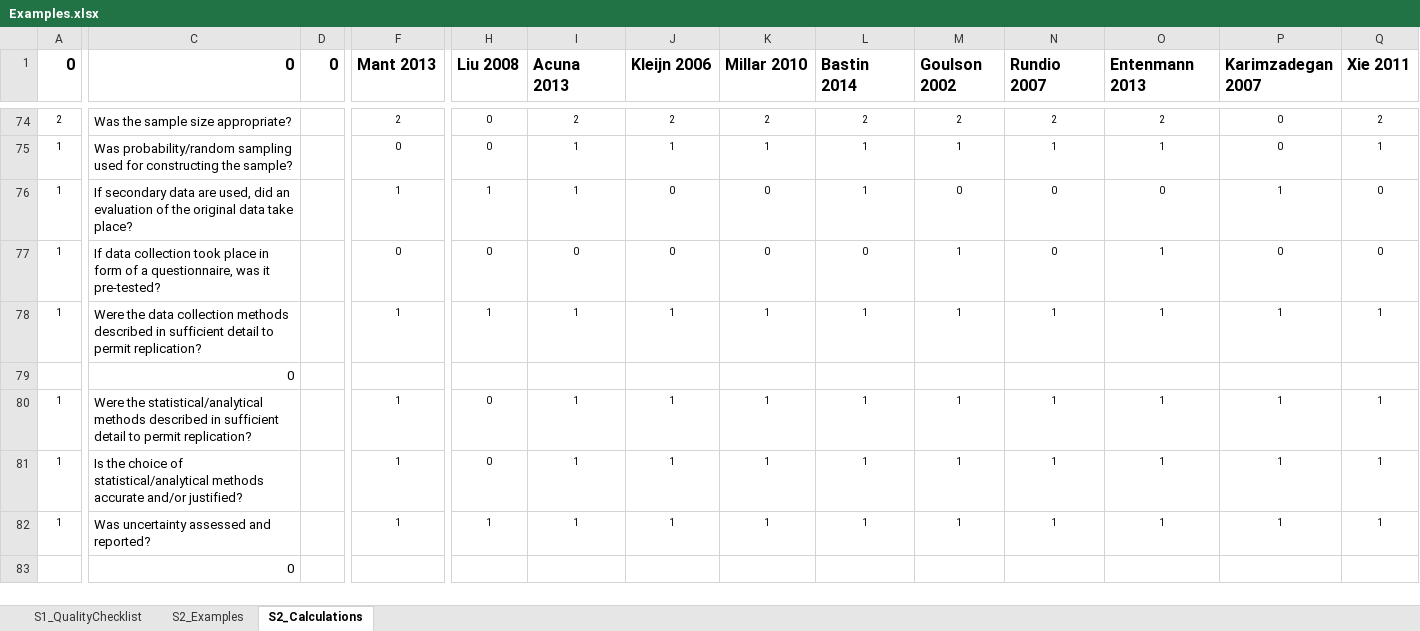
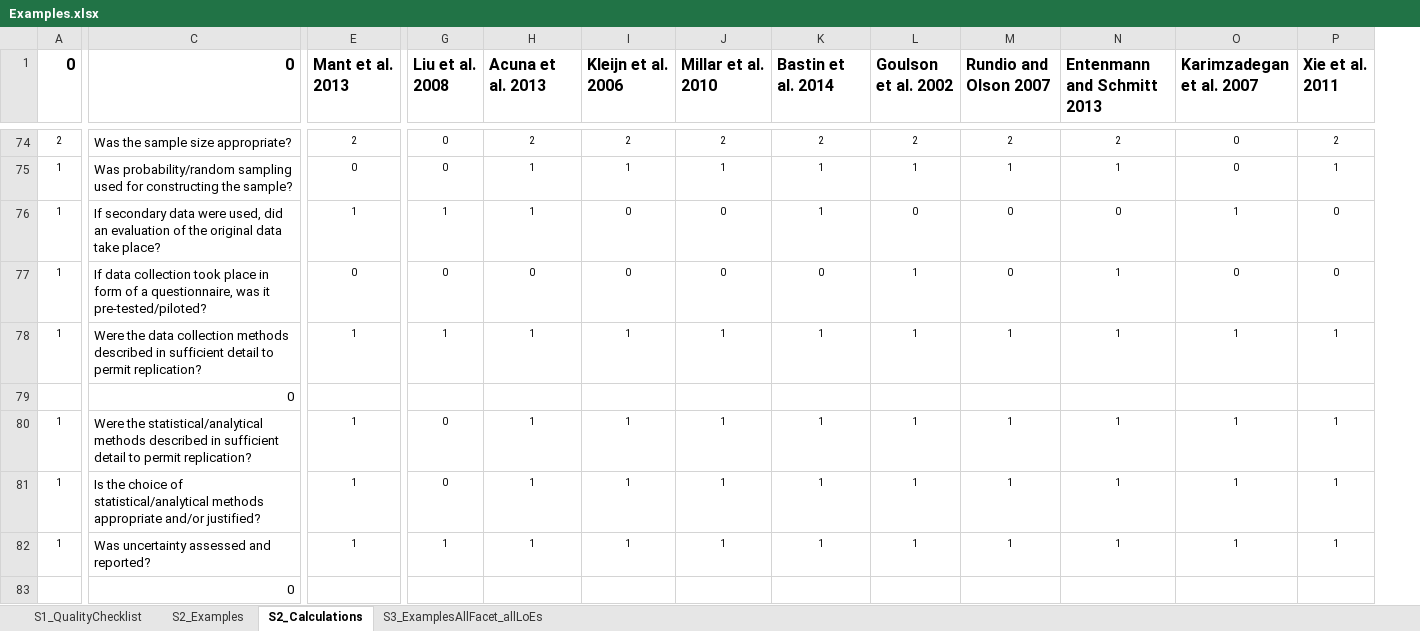
Before and after one commit to biometry/EvidenceAssessmentTool, an Excel workbook: Examples.xlsx, sheet S2_Calculations, drawn as a sheet; only a part is shown, gaps mark what is left out; values as stored, in another font and other column widths than the file's, no borders; removed rows and columns are numbered as before the commit, all else as after; the diff covers the shown part only; the diff names each change by its address in the sheet, - before the commit and + after, or states it on an @@ line.

```diff
--- a/Examples.xlsx (sheet S2_Calculations)
+++ b/Examples.xlsx (sheet S2_Calculations)
+sheet tab: S3_ExamplesAllFacet_allLoEs
-column D (0), empty
-E1: Mant 2013
+E1: Mant et al. 2013
-G1: Liu 2008
+G1: Liu et al. 2008
-H1: Acuna 2013
+H1: Acuna et al. 2013
-I1: Kleijn 2006
+I1: Kleijn et al. 2006
-J1: Millar 2010
+J1: Millar et al. 2010
-K1: Bastin 2014
+K1: Bastin et al. 2014
-L1: Goulson 2002
+L1: Goulson et al. 2002
-M1: Rundio 2007
+M1: Rundio and Olson 2007
-N1: Entenmann 2013
+N1: Entenmann and Schmitt 2013
-O1: Karimzadegan 2007
+O1: Karimzadegan et al. 2007
-P1: Xie 2011
+P1: Xie et al. 2011
-C76 (0): …secondary data are used, did…
+C76 (0): …secondary data were used, did…
-C77 (0): …was it pre-tested?
+C77 (0): …was it pre-tested/piloted?
-C81 (0): …statistical/analytical methods accurate and/or justified?
+C81 (0): …statistical/analytical methods appropriate and/or justified?
```
Also changed, not shown: 24 edited cells and cell formats elsewhere in this sheet, sheet S2_Examples, sheet S1_QualityChecklist, formulas that keep their value.
